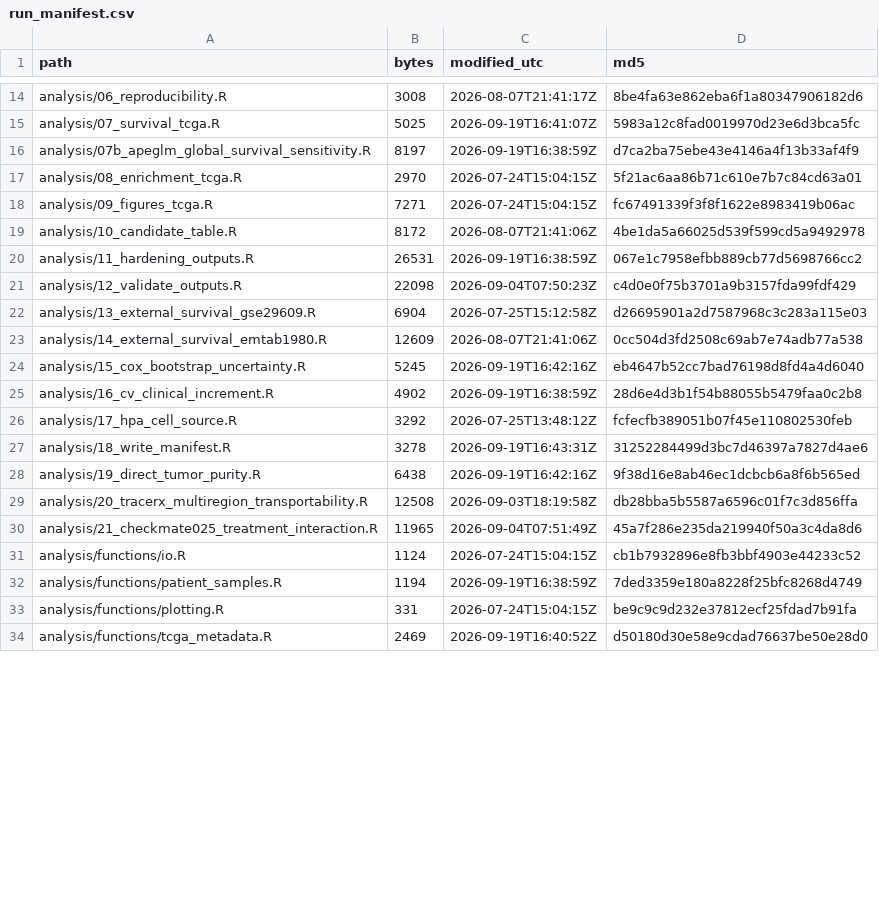
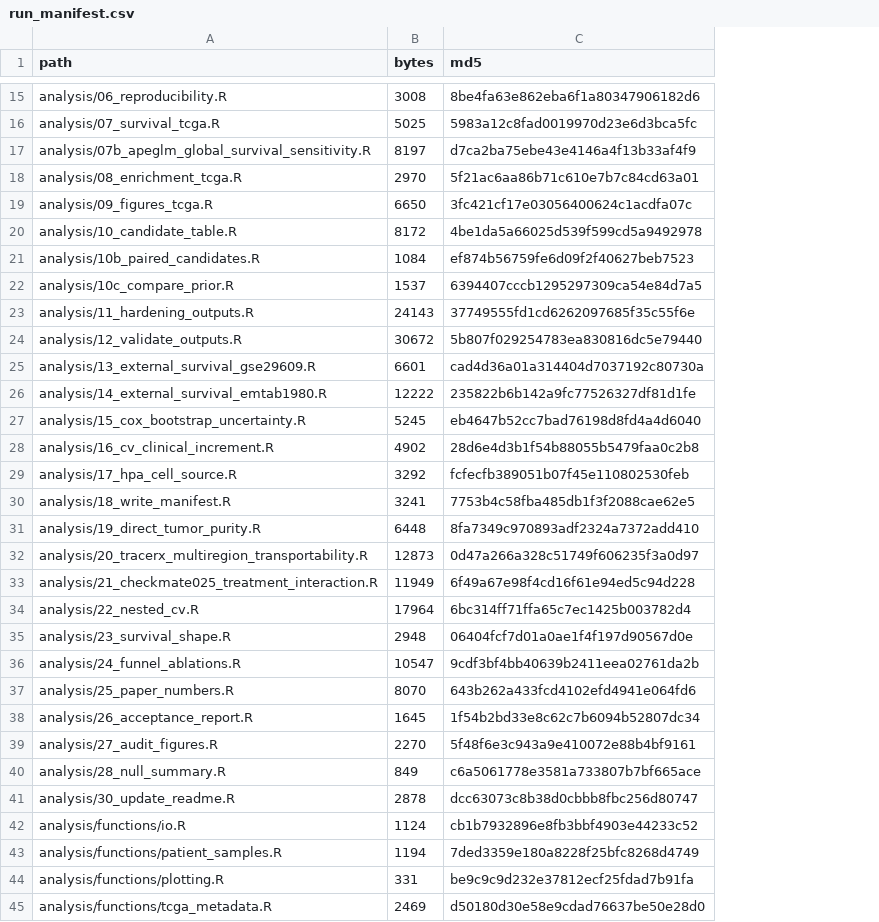
Before and after one commit to ArjunCodess/HYDRA-ccRCC, a CSV file: results/tables/run_manifest.csv, drawn as a sheet; only a part is shown, gaps mark what is left out; removed rows and columns are numbered as before the commit, all else as after; the diff covers the shown part only; the diff names each change by its address in the sheet, - before the commit and + after, or states it on an @@ line.

Commit message:
lock final outputs

```diff
--- a/results/tables/run_manifest.csv
+++ b/results/tables/run_manifest.csv
-column C (modified_utc), rows 14-34: 2026-08-07T21:41:17Z | 2026-09-19T16:41:07Z | 2026-09-19T16:38:59Z | 2026-07-24T15:04:15Z | 2026-07-24T15:04:15Z | 2026-08-07T21:41:06Z | 2026-09-19T16:38:59Z | 2026-09-04T07:50:23Z | 2026-07-25T15:12:58Z | 2026-08-07T21:41:06Z | 2026-09-19T16:42:16Z | 2026-09-19T16:38:59Z | 2026-07-25T13:48:12Z | 2026-09-19T16:43:31Z | 2026-09-19T16:42:16Z | 2026-09-03T18:19:58Z | 2026-09-04T07:51:49Z | 2026-07-24T15:04:15Z | 2026-09-19T16:38:59Z | 2026-07-24T15:04:15Z | 2026-09-19T16:40:52Z
-B19 (bytes): 7271
+B19 (bytes): 6650
-C19 (md5): fc67491339f3f8f1622e8983419b06ac
+C19 (md5): 3fc421cf17e03056400624c1acdfa07c
+row 21: analysis/10b_paired_candidates.R | 1084 | ef874b56759fe6d09f2f40627beb7523
+row 22: analysis/10c_compare_prior.R | 1537 | 6394407cccb1295297309ca54e84d7a5
-B23 (bytes): 26531
+B23 (bytes): 24143
-C23 (md5): 067e1c7958efbb889cb77d5698766cc2
+C23 (md5): 37749555fd1cd6262097685f35c55f6e
-B24 (bytes): 22098
+B24 (bytes): 30672
-C24 (md5): c4d0e0f75b3701a9b3157fda99fdf429
+C24 (md5): 5b807f029254783ea830816dc5e79440
-B25 (bytes): 6904
+B25 (bytes): 6601
-C25 (md5): d26695901a2d7587968c3c283a115e03
+C25 (md5): cad4d36a01a314404d7037192c80730a
-B26 (bytes): 12609
+B26 (bytes): 12222
-C26 (md5): 0cc504d3fd2508c69ab7e74adb77a538
+C26 (md5): 235822b6b142a9fc77526327df81d1fe
-B30 (bytes): 3278
+B30 (bytes): 3241
-C30 (md5): 31252284499d3bc7d46397a7827d4ae6
+C30 (md5): 7753b4c58fba485db1f3f2088cae62e5
-B31 (bytes): 6438
+B31 (bytes): 6448
-C31 (md5): 9f38d16e8ab46ec1dcbcb6a8f6b565ed
+C31 (md5): 8fa7349c970893adf2324a7372add410
-B32 (bytes): 12508
+B32 (bytes): 12873
-C32 (md5): db28bba5b5587a6596c01f7c3d856ffa
+C32 (md5): 0d47a266a328c51749f606235f3a0d97
-B33 (bytes): 11965
+B33 (bytes): 11949
-C33 (md5): 45a7f286e235da219940f50a3c4da8d6
+C33 (md5): 6f49a67e98f4cd16f61e94ed5c94d228
+row 34: analysis/22_nested_cv.R | 17964 | 6bc314ff71ffa65c7ec1425b003782d4
+row 35: analysis/23_survival_shape.R | 2948 | 06404fcf7d01a0ae1f4f197d90567d0e
+row 36: analysis/24_funnel_ablations.R | 10547 | 9cdf3bf4bb40639b2411eea02761da2b
+row 37: analysis/25_paper_numbers.R | 8070 | 643b262a433fcd4102efd4941e064fd6
+row 38: analysis/26_acceptance_report.R | 1645 | 1f54b2bd33e8c62c7b6094b52807dc34
+row 39: analysis/27_audit_figures.R | 2270 | 5f48f6e3c943a9e410072e88b4bf9161
+row 40: analysis/28_null_summary.R | 849 | c6a5061778e3581a733807b7bf665ace
+row 41: analysis/30_update_readme.R | 2878 | dcc63073c8b38d0cbbb8fbc256d80747
```
Also changed, not shown: 28 added rows, 2 removed rows and 31 edited cells elsewhere in this file.
